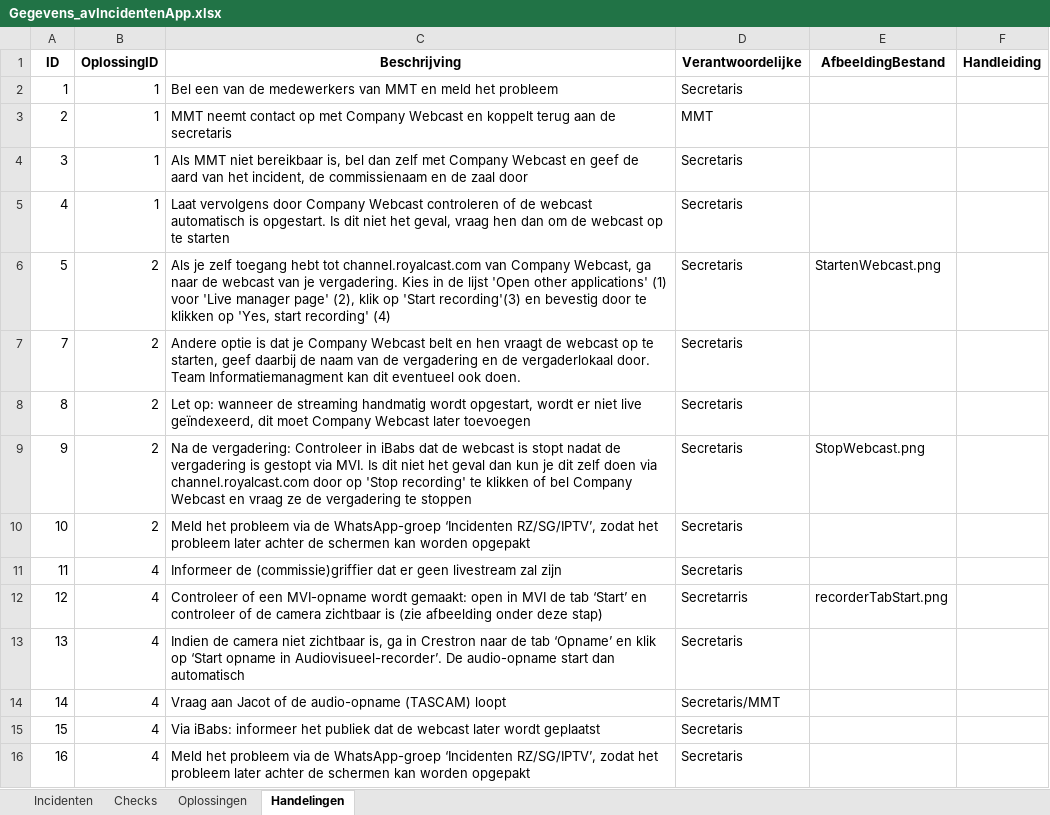
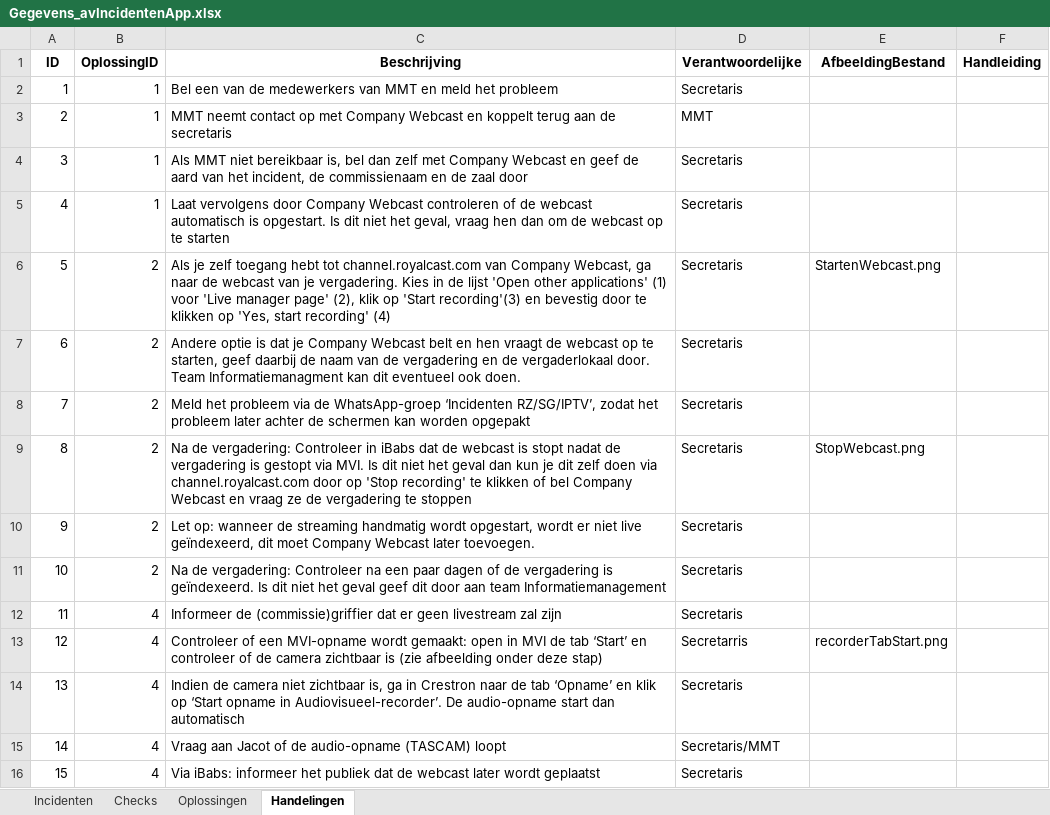
Before and after one commit to RosaAppAccount/AV-Incidenten-app, an Excel workbook: public/Gegevens_avIncidentenApp.xlsx, sheet Handelingen, drawn as a sheet; only a part is shown; the shorter side is filled out with more unchanged rows; values as stored, in another font and other column widths than the file's, no borders; the diff names each change by its address in the sheet, - before the commit and + after, or states it on an @@ line.

Commit message:
Add files via upload

```diff
--- a/public/Gegevens_avIncidentenApp.xlsx (sheet Handelingen)
+++ b/public/Gegevens_avIncidentenApp.xlsx (sheet Handelingen)
@@ column A (ID) renumbered between rows 7 and 10 @@
-C8 (Beschrijving): Let op: wanneer de streaming handmatig wordt opgestart, wordt er niet live geïndexeerd, dit moet Company Webcast later toevoegen
+C8 (Beschrijving): Meld het probleem via de WhatsApp-groep ‘Incidenten RZ/SG/IPTV’, zodat het probleem later achter de schermen kan worden opgepakt
-C10 (Beschrijving): Meld het probleem via de WhatsApp-groep ‘Incidenten RZ/SG/IPTV’, zodat het probleem later achter de schermen kan worden opgepakt
+C10 (Beschrijving): Let op: wanneer de streaming handmatig wordt opgestart, wordt er niet live geïndexeerd, dit moet Company Webcast later toevoegen.
+row 11: 10 | 2 | Na de vergadering: Controleer na een paar dagen of de vergadering is geïndexeerd. Is dit niet het geval geef dit door aan team Informatiemanagement | Secretaris
```
